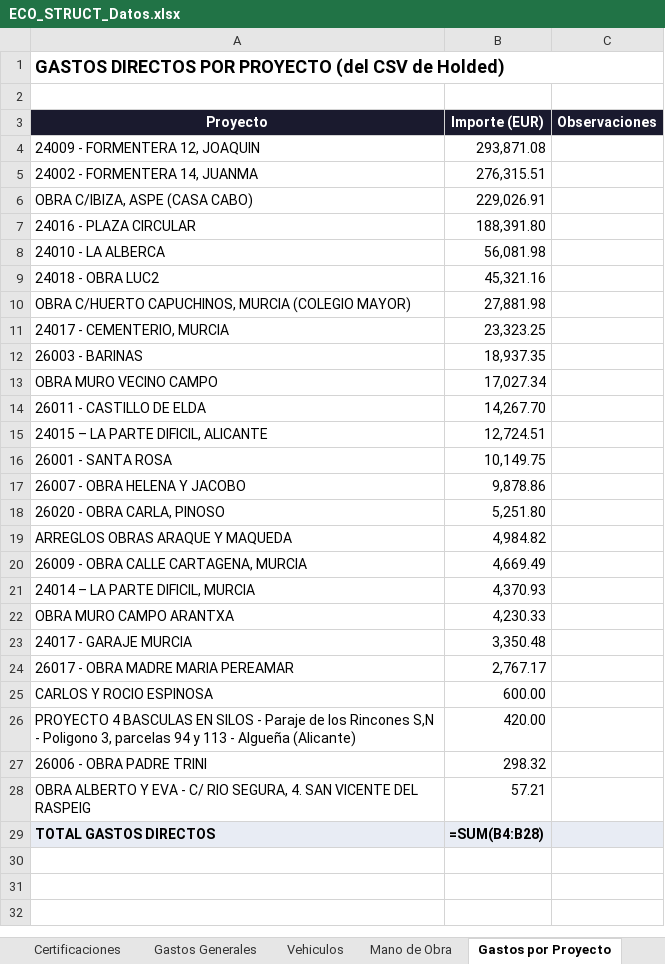
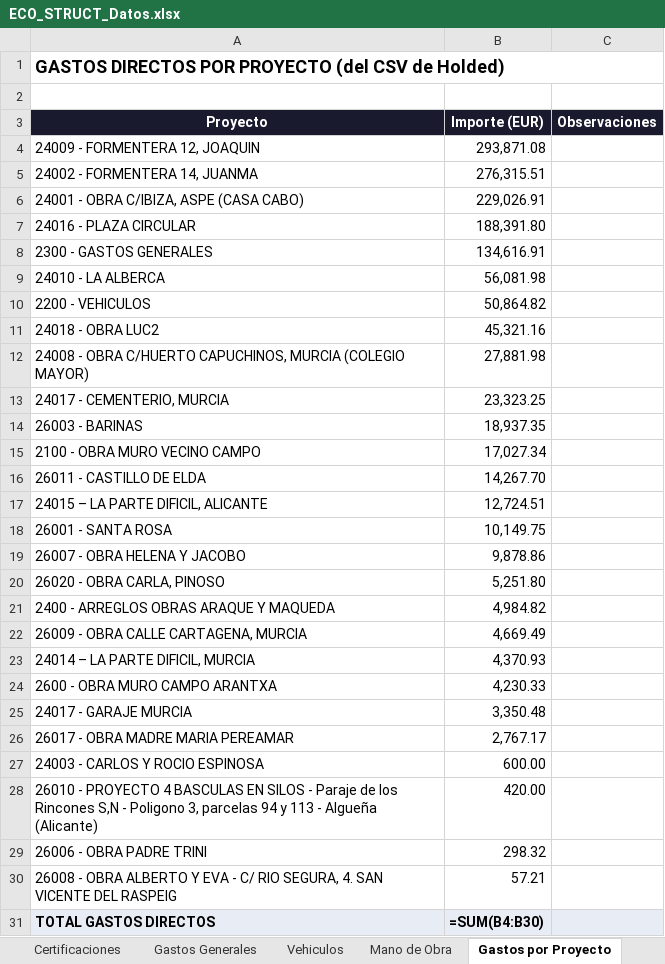
Before and after one commit to juanjosemas/dashboard, an Excel workbook: ECO_STRUCT_Datos.xlsx, sheet Gastos por Proyecto, drawn as a sheet; values as stored, in another font and other column widths than the file's, no borders; formulas without a stored value are shown as written; addresses are those after the commit; the diff names each change by its address in the sheet, - before the commit and + after, or states it on an @@ line.

```diff
--- a/ECO_STRUCT_Datos.xlsx (sheet Gastos por Proyecto)
+++ b/ECO_STRUCT_Datos.xlsx (sheet Gastos por Proyecto)
-A6 (Proyecto): OBRA C/IBIZA, ASPE (CASA CABO)
+A6 (Proyecto): 24001 - OBRA C/IBIZA, ASPE (CASA CABO)
+row 8: 2300 - GASTOS GENERALES | 134,616.91
+row 10: 2200 - VEHICULOS | 50,864.82
-A12 (Proyecto): OBRA C/HUERTO…
+A12 (Proyecto): 24008 - OBRA C/HUERTO…
-A15 (Proyecto): OBRA MURO VECINO CAMPO
+A15 (Proyecto): 2100 - OBRA MURO VECINO CAMPO
-A21 (Proyecto): ARREGLOS OBRAS ARAQUE Y MAQUEDA
+A21 (Proyecto): 2400 - ARREGLOS OBRAS ARAQUE Y MAQUEDA
-A24 (Proyecto): OBRA MURO CAMPO ARANTXA
+A24 (Proyecto): 2600 - OBRA MURO CAMPO ARANTXA
-A27 (Proyecto): CARLOS Y ROCIO ESPINOSA
+A27 (Proyecto): 24003 - CARLOS Y ROCIO ESPINOSA
-A28 (Proyecto): PROYECTO 4…
+A28 (Proyecto): 26010 - PROYECTO 4…
-A30 (Proyecto): OBRA ALBERTO…
+A30 (Proyecto): 26008 - OBRA ALBERTO…
-B31 (Importe (EUR)): =SUM(B4:B28)
+B31 (Importe (EUR)): =SUM(B4:B30)
```
Also changed, not shown: sheet Facturas por Obra, sheet Gastos Generales, sheet Vehiculos, sheet Resumen, sheet Mano de Obra, 3 other files.
